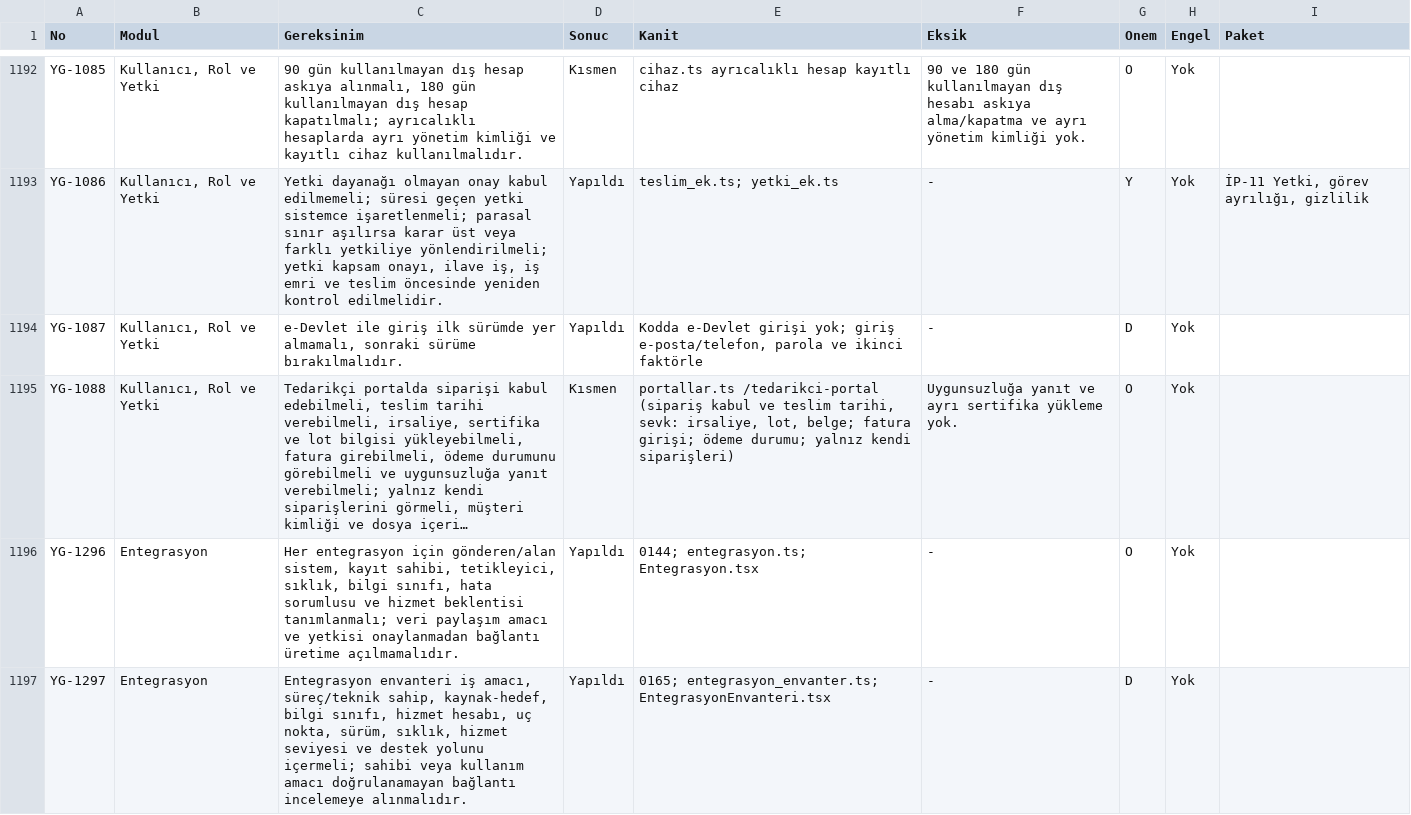
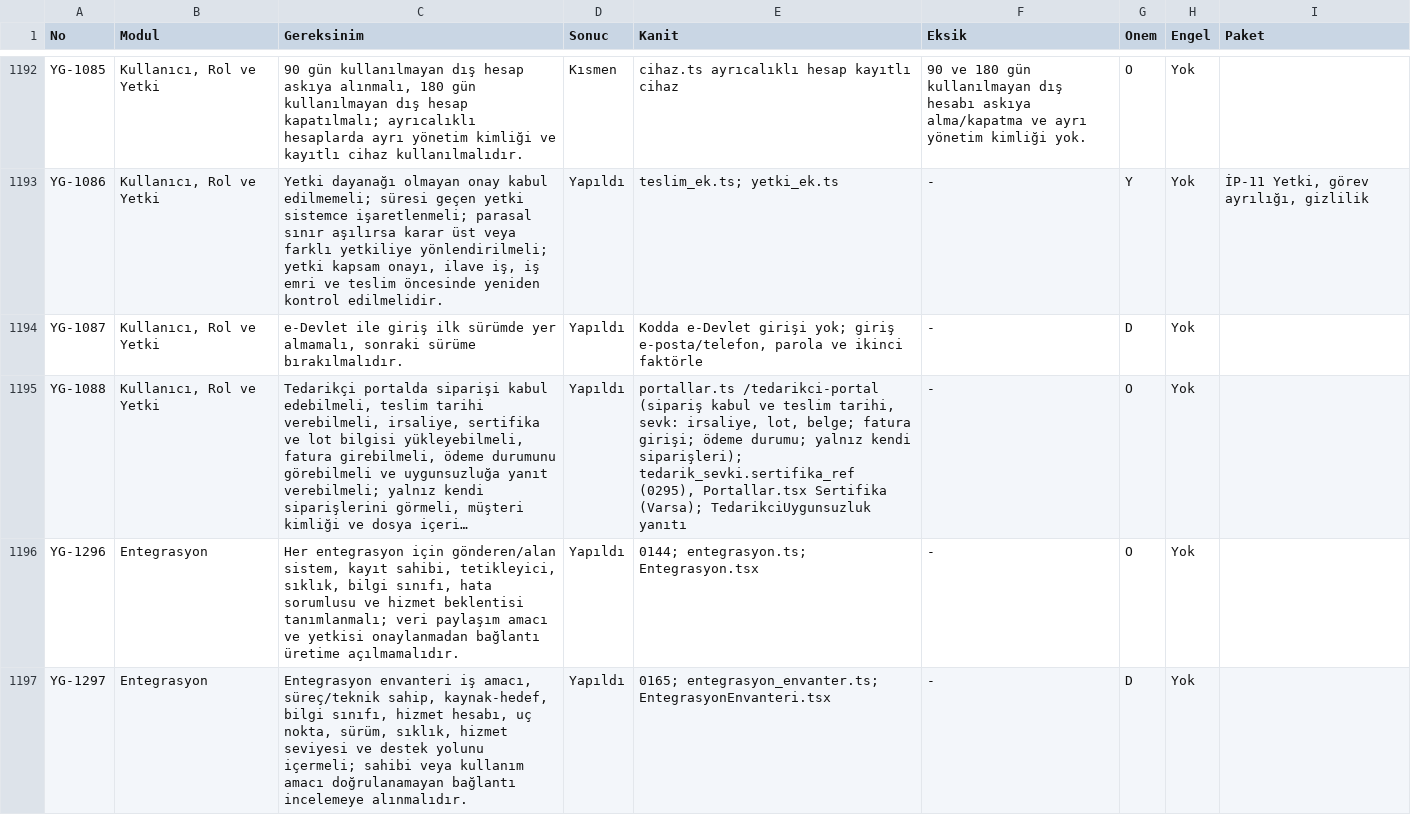
Before and after one commit to uakpinar722/YATONET360, a TSV file: KALAN_IS.tsv, drawn as a sheet; only a part is shown, gaps mark what is left out; long unchanged cells end in …; the diff covers the shown part only; the diff names each change by its address in the sheet, - before the commit and + after, or states it on an @@ line.

```diff
--- a/KALAN_IS.tsv
+++ b/KALAN_IS.tsv
-D1195 (Sonuc): Kısmen
+D1195 (Sonuc): Yapıldı
-E1195 (Kanit): …yalnız kendi siparişleri)
+E1195 (Kanit): …yalnız kendi siparişleri); tedarik_sevki.sertifika_ref (0295), Portallar.tsx Sertifika (Varsa); TedarikciUygunsuzluk yanıtı
-F1195 (Eksik): Uygunsuzluğa yanıt ve ayrı sertifika yükleme yok.
+F1195 (Eksik): -
```
Also changed, not shown: 31 edited cells elsewhere in this file, veri/kartela_birlikte_yazilmaz.tsv, 22 other files.
